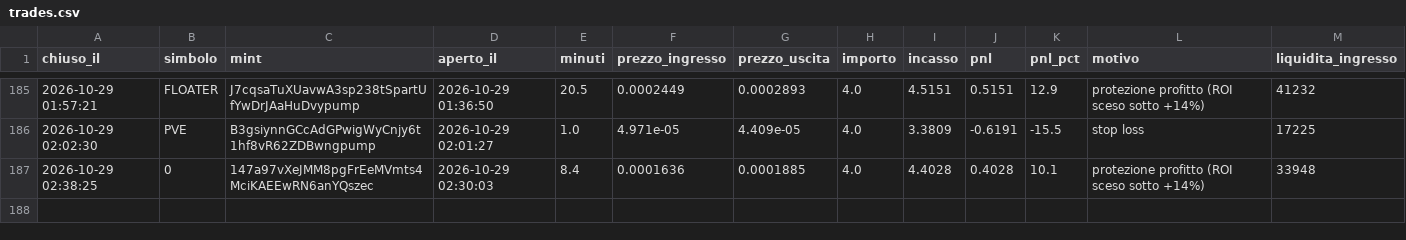
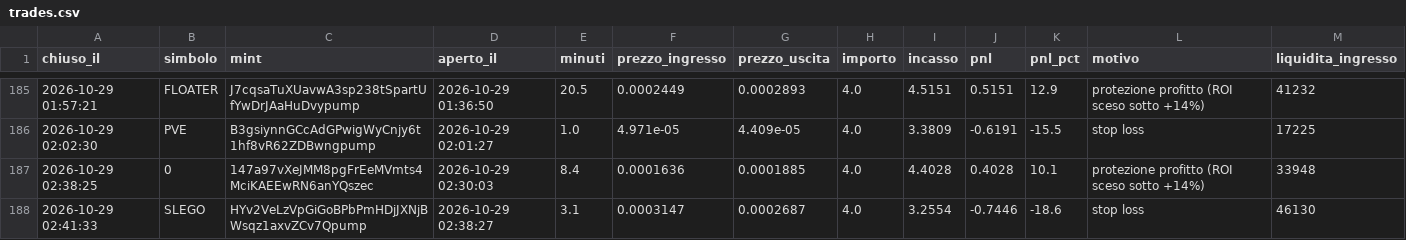
Before and after one commit to rniko1508-ui/Paper-bot, a CSV file: trades.csv, drawn as a sheet; only a part is shown, gaps mark what is left out.

```diff
--- a/trades.csv
+++ b/trades.csv
@@ -187 +187,2 @@ chiuso_il,simbolo,mint,aperto_il,minuti,prezzo_ingresso,prezzo_uscita,importo,in
 2026-10-29 02:38:25,0,147a97vXeJMM8pgFrEeMVmts4MciKAEEwRN6anYQszec,2026-10-29 02:30:03,8.4,0.0001636,0.0001885,4.0,4.4028,0.4028,10.1,protezione profitto (ROI sceso sotto +14%),33948
+2026-10-29 02:41:33,SLEGO,HYv2VeLzVpGiGoBPbPmHDjJXNjBWsqz1axvZCv7Qpump,2026-10-29 02:38:27,3.1,0.0003147,0.0002687,4.0,3.2554,-0.7446,-18.6,stop loss,46130
```
Also changed, not shown: observations.csv, 2 other files.
